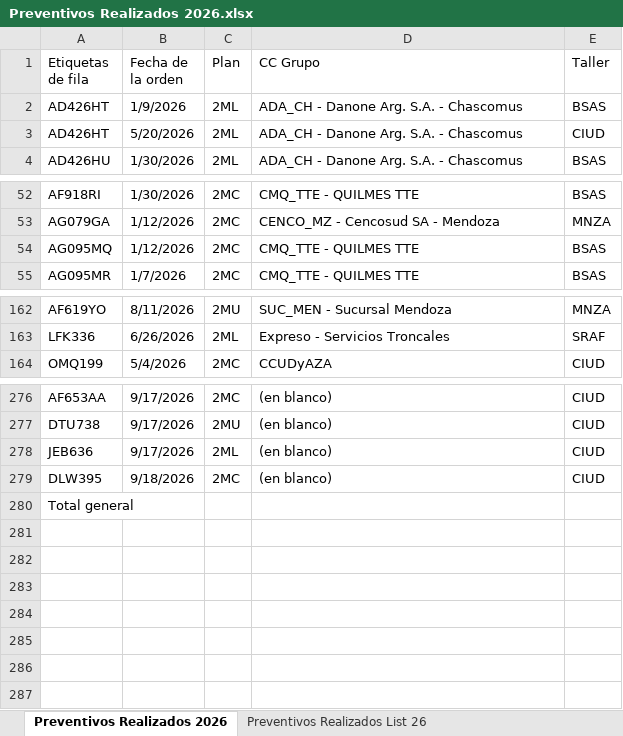
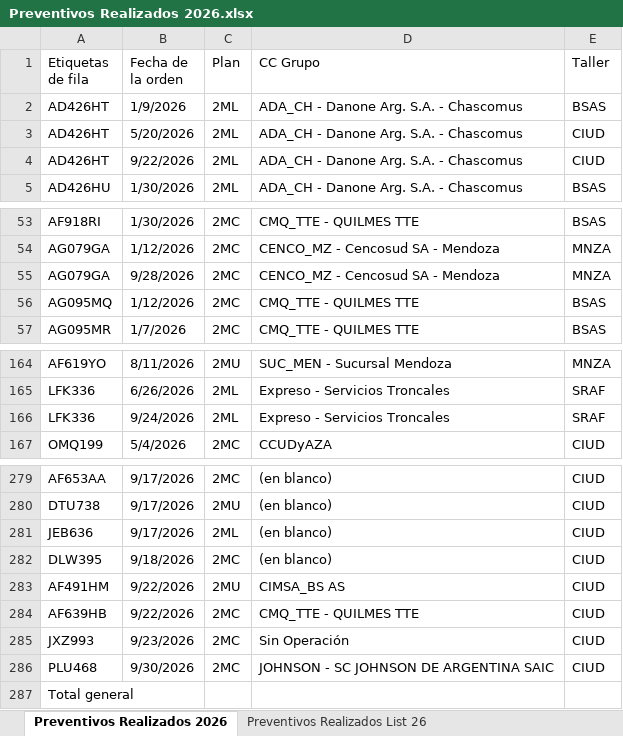
Before and after one commit to acasco-boop/Control-de-Preventivos, an Excel workbook: Preventivos Realizados 2026.xlsx, sheet Preventivos Realizados 2026, drawn as a sheet; only a part is shown, gaps mark what is left out; values as stored, in another font and other column widths than the file's, no borders; the diff names each change by its address in the sheet, - before the commit and + after, or states it on an @@ line.

```diff
--- a/Preventivos Realizados 2026.xlsx (sheet Preventivos Realizados 2026)
+++ b/Preventivos Realizados 2026.xlsx (sheet Preventivos Realizados 2026)
+row 4: AD426HT | 9/22/2026 | 2ML | ADA_CH - Danone Arg. S.A. - Chascomus | CIUD
+row 55: AG079GA | 9/28/2026 | 2MC | CENCO_MZ - Cencosud SA - Mendoza | MNZA
+row 166: LFK336 | 9/24/2026 | 2ML | Expreso - Servicios Troncales | SRAF
+row 283: AF491HM | 9/22/2026 | 2MU | CIMSA_BS AS | CIUD
+row 284: AF639HB | 9/22/2026 | 2MC | CMQ_TTE - QUILMES TTE | CIUD
+row 285: JXZ993 | 9/23/2026 | 2MC | Sin Operación | CIUD
+row 286: PLU468 | 9/30/2026 | 2MC | JOHNSON - SC JOHNSON DE ARGENTINA SAIC | CIUD
```
Also changed, not shown: sheet Preventivos Realizados List 26, Preventivos Proyeccion 2026.xlsx, 2 other files.
